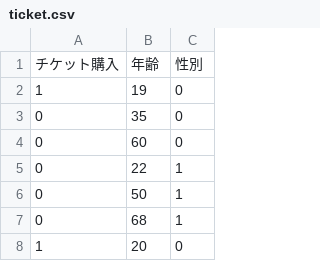
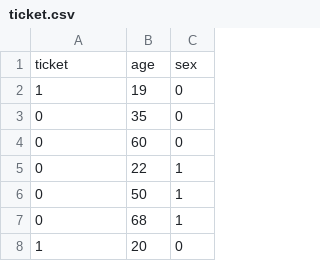
Before and after one commit to futurebridge/RBooks, a CSV file: ticket.csv, drawn as a sheet; only a part is shown; removed rows and columns are numbered as before the commit, all else as after; the diff names each change by its address in the sheet, - before the commit and + after, or states it on an @@ line.

Commit message:
change
change

```diff
--- a/ticket.csv
+++ b/ticket.csv
-row 1: チケット購入 | 年齢 | 性別
+row 1: ticket | age | sex
```
